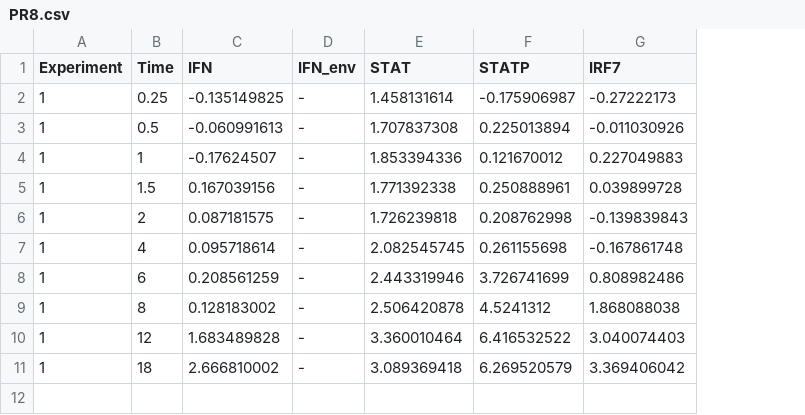
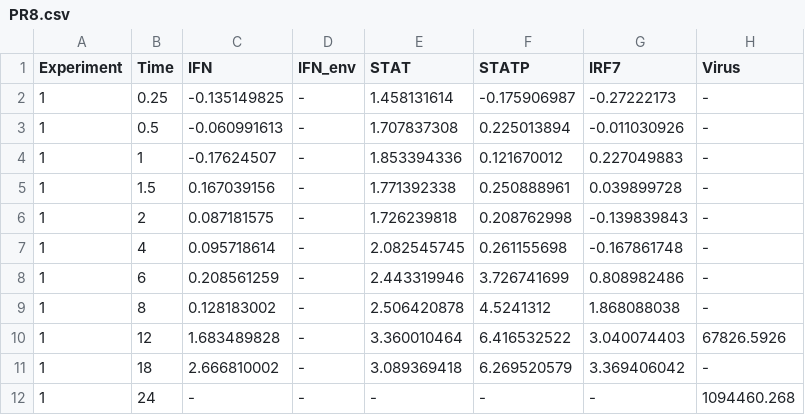
Before and after one commit to RobertGregg/TuringODE, a CSV file: ViralSensingModel/PR8.csv, drawn as a sheet; the diff names each change by its address in the sheet, - before the commit and + after, or states it on an @@ line.

Commit message:
Data import setup

```diff
--- a/ViralSensingModel/PR8.csv
+++ b/ViralSensingModel/PR8.csv
+column H (Virus), rows 2-11: - | - | - | - | - | - | - | - | 67826.5926 | -
+row 12: 1 | 24 | - | - | - | - | - | 1094460.268
```
Also changed, not shown: 1 other file.
